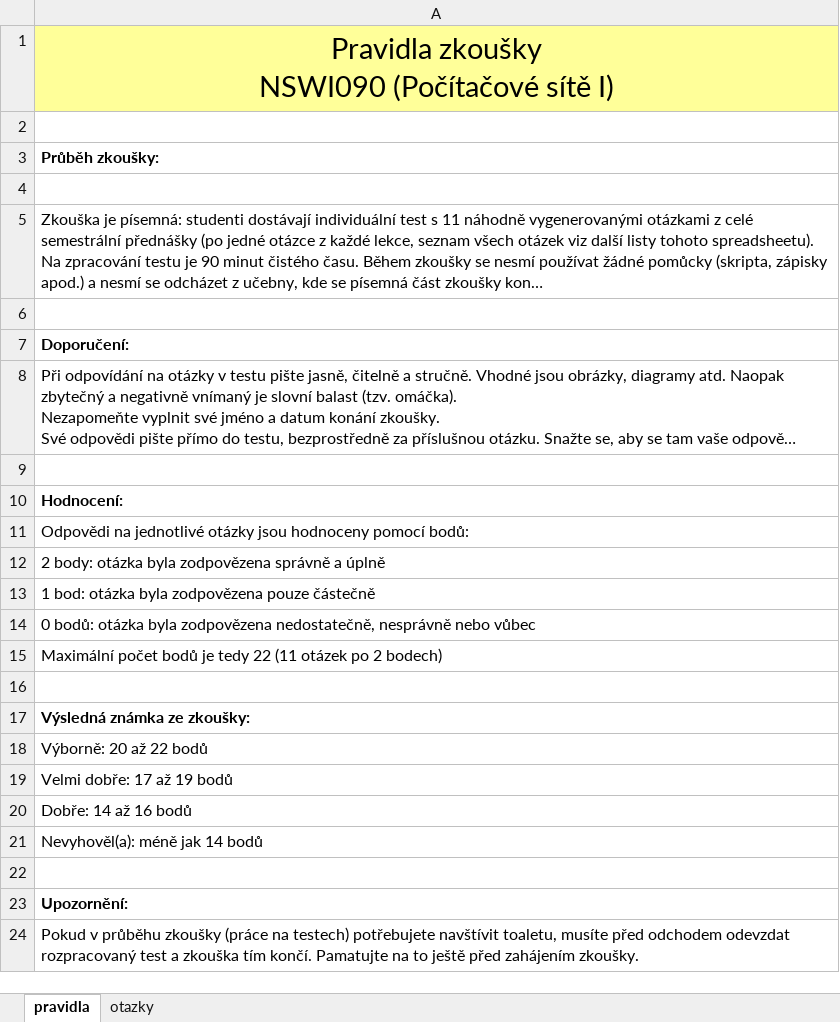
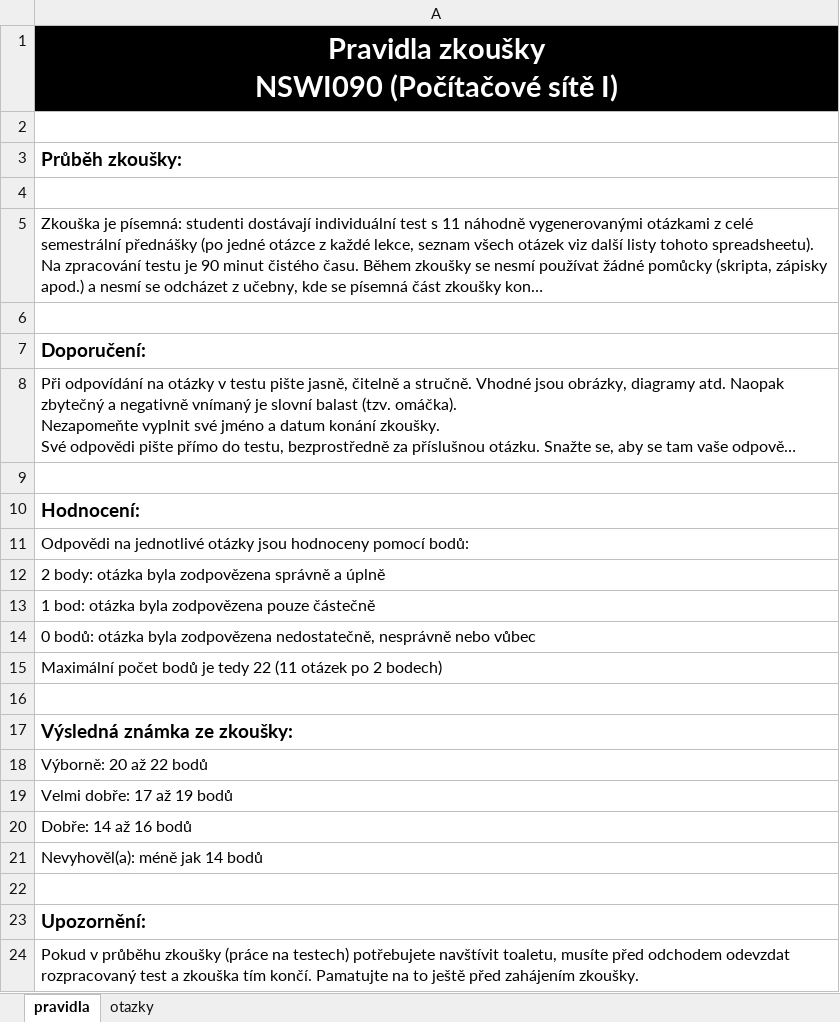
Before and after one commit to EbrithilNogare/mff, an Excel workbook: LS2/Počítačové sítě/zkouskove otazky.xlsx, sheet pravidla, drawn as a sheet; long unchanged cells end in …; values as stored, in another font and other column widths than the file's, no borders; the diff names each change by its address in the sheet, - before the commit and + after, or states it on an @@ line.

```diff
--- a/LS2/Počítačové sítě/zkouskove otazky.xlsx (sheet pravidla)
+++ b/LS2/Počítačové sítě/zkouskove otazky.xlsx (sheet pravidla)
@@ A1 fill: #FFFF99 → #000000, bold: off → on, text colour: black → #FFFFFF @@
@@ A3 text size: larger @@
@@ A7 text size: larger @@
@@ A10 text size: larger @@
@@ A17 text size: larger @@
@@ A23 text size: larger @@
```
Also changed, not shown: sheet otazky.
